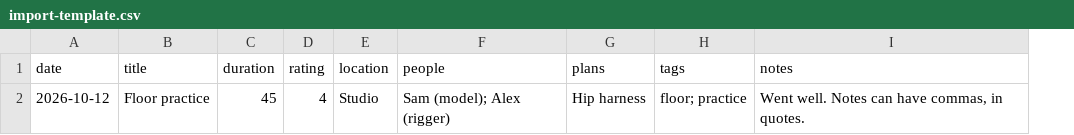
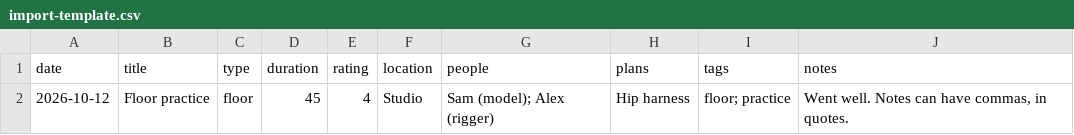
Before and after one commit to enbydeesm/notonawa, a CSV file: public/import-template.csv, drawn as a sheet; the diff names each change by its address in the sheet, - before the commit and + after, or states it on an @@ line.

```diff
--- a/public/import-template.csv
+++ b/public/import-template.csv
+column C (type), row 2: floor
```
Also changed, not shown: 38 other files.
